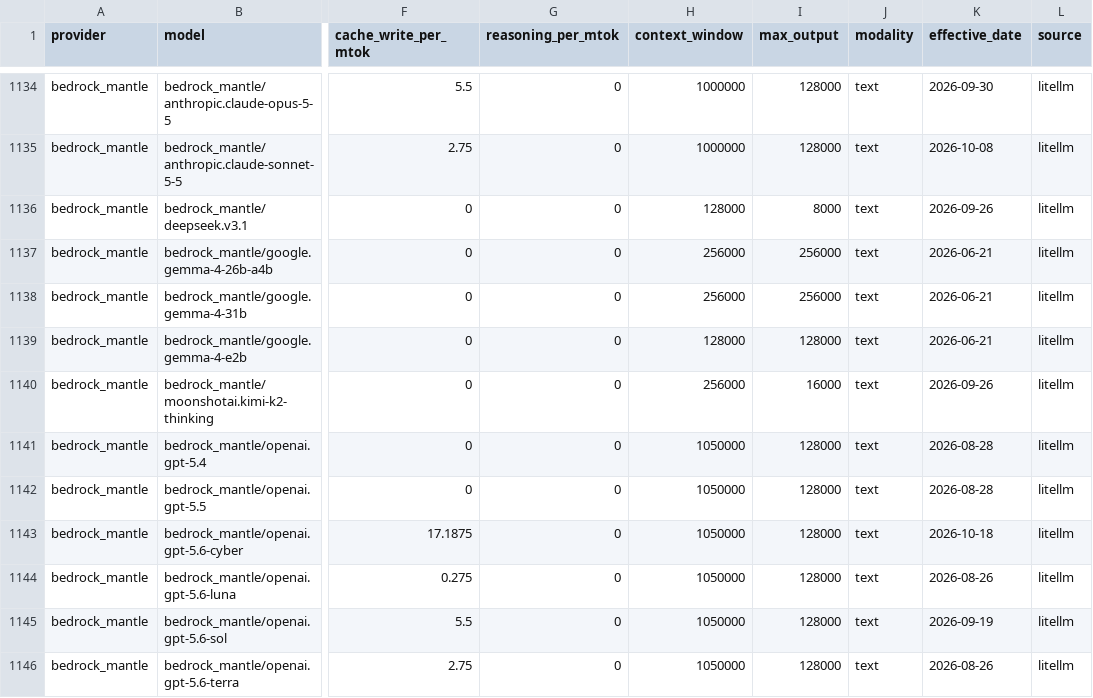
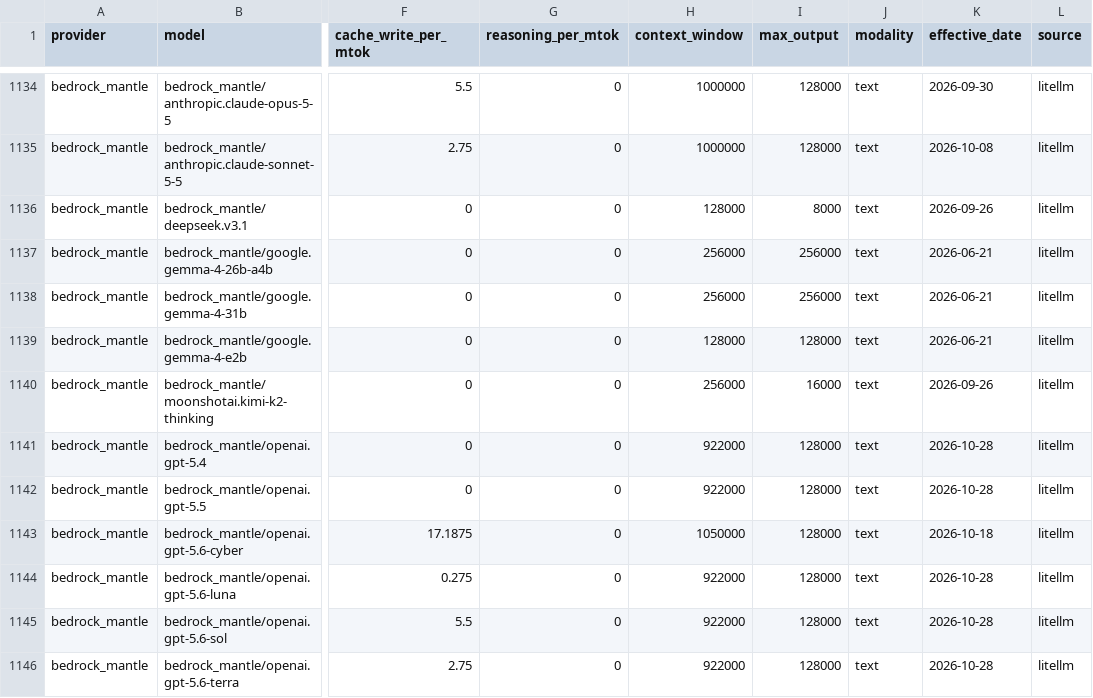
Before and after one commit to Kevinchamplin/mytokentracker-open-data, a CSV file: data/models.csv, drawn as a sheet; only a part is shown, gaps mark what is left out; the diff covers the shown part only; the diff names each change by its address in the sheet, - before the commit and + after, or states it on an @@ line.

Commit message:
data: daily refresh 2026-10-28

```diff
--- a/data/models.csv
+++ b/data/models.csv
-H1141:H1142 (context_window): 1050000
+H1141:H1142 (context_window): 922000
-K1141:K1142 (effective_date): 2026-08-28
+K1141:K1142 (effective_date): 2026-10-28
-H1144:H1146 (context_window): 1050000
+H1144:H1146 (context_window): 922000
-K1144 (effective_date): 2026-08-26
+K1144 (effective_date): 2026-10-28
-K1145 (effective_date): 2026-09-19
+K1145 (effective_date): 2026-10-28
-K1146 (effective_date): 2026-08-26
+K1146 (effective_date): 2026-10-28
```
Also changed, not shown: 9 added rows and 54 edited cells elsewhere in this file, data/cost-index.csv, 4 other files.
